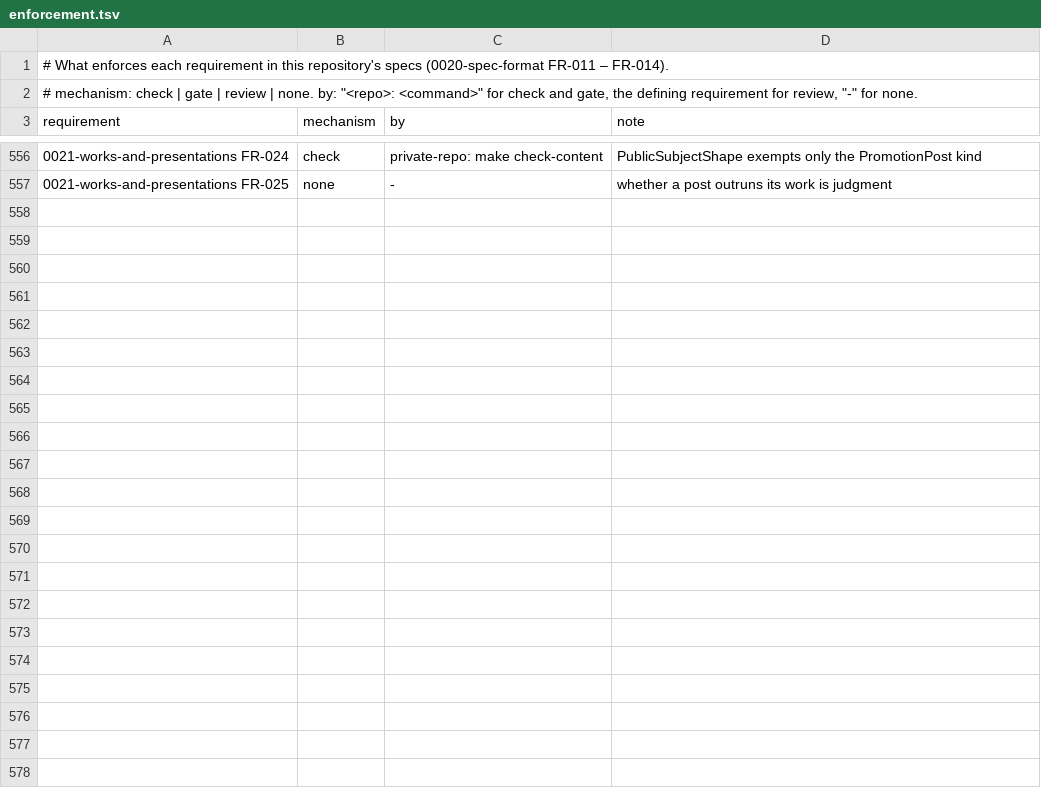
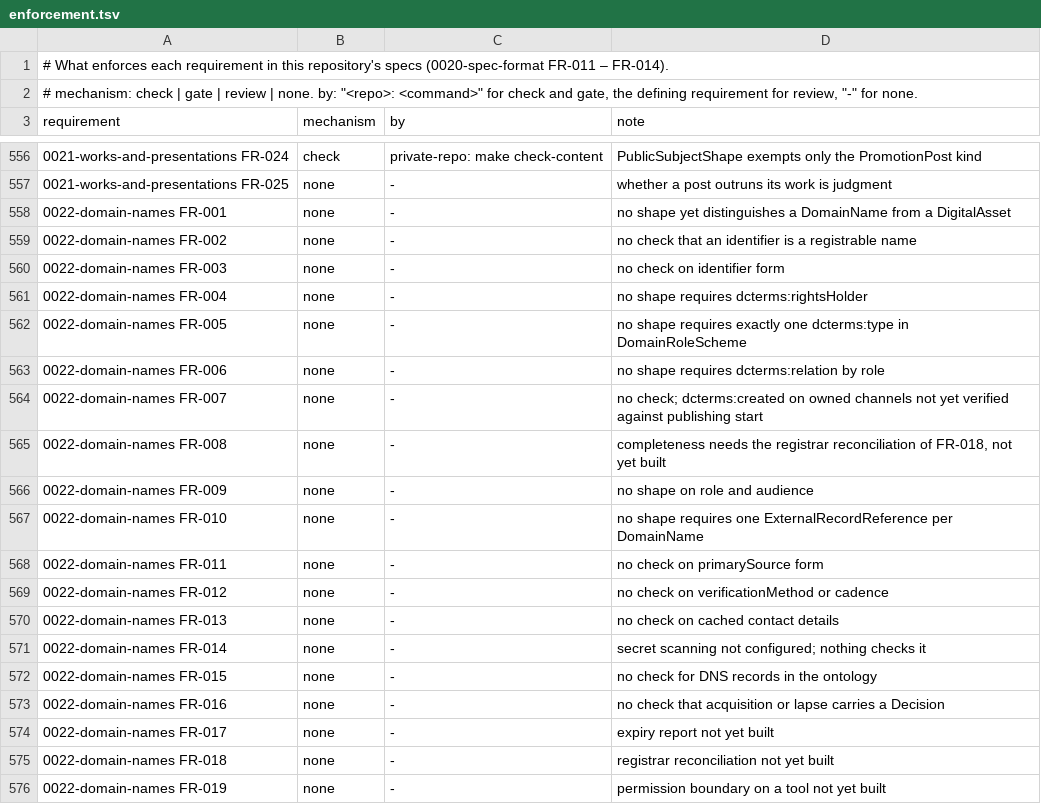
Before and after one commit to intellectual-frontiers/.github, a TSV file: spec-kit/enforcement.tsv, drawn as a sheet; only a part is shown, gaps mark what is left out; the diff names each change by its address in the sheet, - before the commit and + after, or states it on an @@ line.

Commit message:
Specify domain names as assets apart from what they serve
Add 0022-domain-names: a domain name is its own intangible asset, distinct
from the web property deployed at it. The company states its name, role,
rights-holder and what it serves. The registry holds its registration facts,
kept as one RDAP-sourced ExternalRecordReference per domain. Only primary,
redirect and mail domains may be Public; the vault holds the rest. Registrar
and DNS accounts are restricted references. DNS records stay in the existing
DNS-as-code source, whose details are left as an open question for DevOps.

Amend 0007 FR-007 so a DigitalAsset is the property, not "a domain and its
deployment". In ifcore.ttl, add ifcore:DomainName, the domain role scheme, a
restricted reference for the Cloudflare account, and the seven public
domains with registry references resolved from RDAP. Every new requirement
gets a register row; all are `none` until checks are built.

```diff
--- a/spec-kit/enforcement.tsv
+++ b/spec-kit/enforcement.tsv
+row 558: 0022-domain-names FR-001 | none | - | no shape yet distinguishes a DomainName from a DigitalAsset
+row 559: 0022-domain-names FR-002 | none | - | no check that an identifier is a registrable name
+row 560: 0022-domain-names FR-003 | none | - | no check on identifier form
+row 561: 0022-domain-names FR-004 | none | - | no shape requires dcterms:rightsHolder
+row 562: 0022-domain-names FR-005 | none | - | no shape requires exactly one dcterms:type in DomainRoleScheme
+row 563: 0022-domain-names FR-006 | none | - | no shape requires dcterms:relation by role
+row 564: 0022-domain-names FR-007 | none | - | no check; dcterms:created on owned channels not yet verified against publishing start
+row 565: 0022-domain-names FR-008 | none | - | completeness needs the registrar reconciliation of FR-018, not yet built
+row 566: 0022-domain-names FR-009 | none | - | no shape on role and audience
+row 567: 0022-domain-names FR-010 | none | - | no shape requires one ExternalRecordReference per DomainName
+row 568: 0022-domain-names FR-011 | none | - | no check on primarySource form
+row 569: 0022-domain-names FR-012 | none | - | no check on verificationMethod or cadence
+row 570: 0022-domain-names FR-013 | none | - | no check on cached contact details
+row 571: 0022-domain-names FR-014 | none | - | secret scanning not configured; nothing checks it
+row 572: 0022-domain-names FR-015 | none | - | no check for DNS records in the ontology
+row 573: 0022-domain-names FR-016 | none | - | no check that acquisition or lapse carries a Decision
+row 574: 0022-domain-names FR-017 | none | - | expiry report not yet built
+row 575: 0022-domain-names FR-018 | none | - | registrar reconciliation not yet built
+row 576: 0022-domain-names FR-019 | none | - | permission boundary on a tool not yet built
```
Also changed, not shown: 4 other files.
